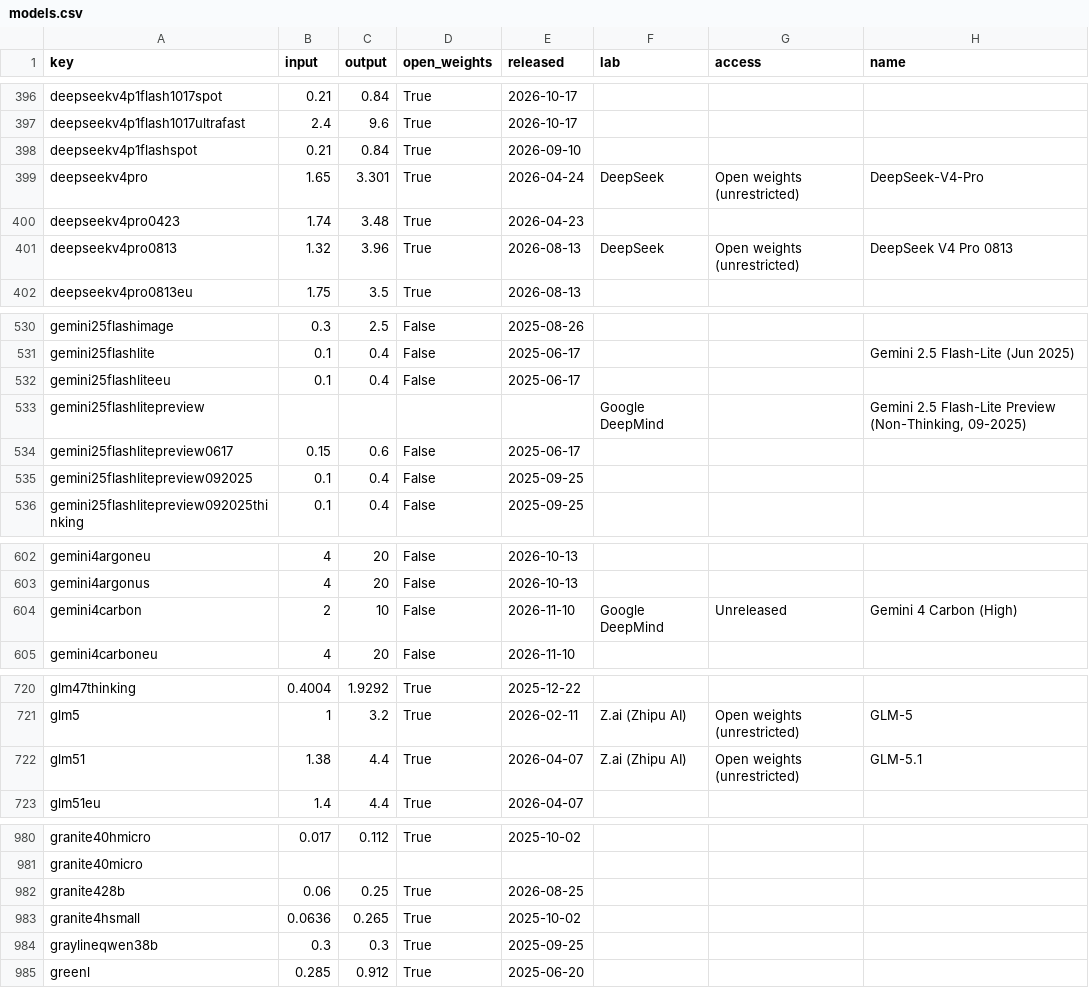
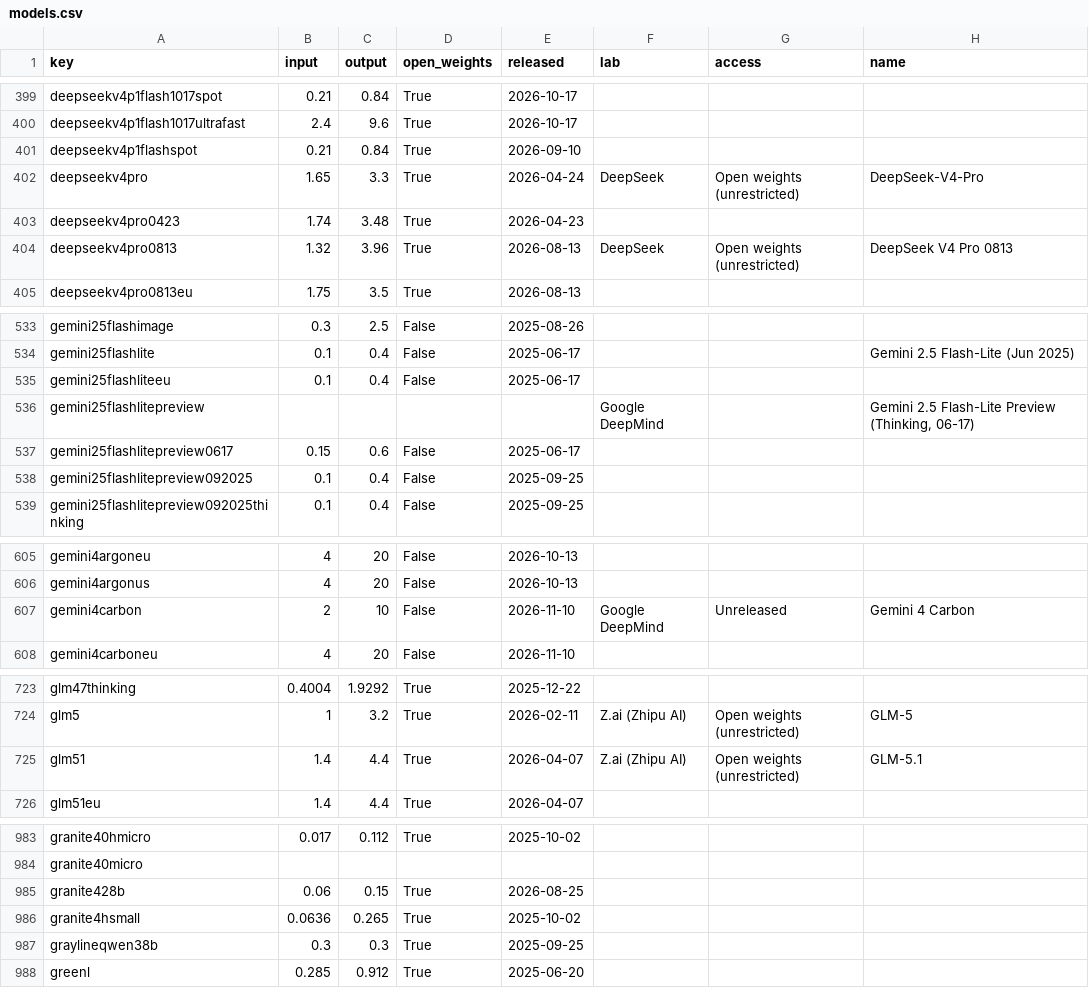
Before and after one commit to Baobababab/ai-benchmark-check, a CSV file: data/models.csv, drawn as a sheet; only a part is shown, gaps mark what is left out; the diff covers the shown part only.

```diff
--- a/data/models.csv
+++ b/data/models.csv
@@ -398,3 +401,3 @@ deepseekv4p1flash1017ultrafast,2.4,9.6,True,2026-10-17,,,
 deepseekv4p1flashspot,0.21,0.84,True,2026-09-10,,,
-deepseekv4pro,1.65,3.301,True,2026-04-24,DeepSeek,Open weights (unrestricted),DeepSeek-V4-Pro
+deepseekv4pro,1.65,3.3,True,2026-04-24,DeepSeek,Open weights (unrestricted),DeepSeek-V4-Pro
 deepseekv4pro0423,1.74,3.48,True,2026-04-23,,,
@@ -532,3 +535,3 @@ gemini25flashlite,0.1,0.4,False,2025-06-17,,,Gemini 2.5 Flash-Lite (Jun 2025)
 gemini25flashliteeu,0.1,0.4,False,2025-06-17,,,
-gemini25flashlitepreview,,,,,Google DeepMind,,"Gemini 2.5 Flash-Lite Preview (Non-Thinking, 09-2025)"
+gemini25flashlitepreview,,,,,Google DeepMind,,"Gemini 2.5 Flash-Lite Preview (Thinking, 06-17)"
 gemini25flashlitepreview0617,0.15,0.6,False,2025-06-17,,,
@@ -603,3 +606,3 @@ gemini4argoneu,4,20,False,2026-10-13,,,
 gemini4argonus,4,20,False,2026-10-13,,,
-gemini4carbon,2,10,False,2026-11-10,Google DeepMind,Unreleased,Gemini 4 Carbon (High)
+gemini4carbon,2,10,False,2026-11-10,Google DeepMind,Unreleased,Gemini 4 Carbon
 gemini4carboneu,4,20,False,2026-11-10,,,
@@ -721,3 +724,3 @@ glm47thinking,0.4004,1.9292,True,2025-12-22,,,
 glm5,1,3.2,True,2026-02-11,Z.ai (Zhipu AI),Open weights (unrestricted),GLM-5
-glm51,1.38,4.4,True,2026-04-07,Z.ai (Zhipu AI),Open weights (unrestricted),GLM-5.1
+glm51,1.4,4.4,True,2026-04-07,Z.ai (Zhipu AI),Open weights (unrestricted),GLM-5.1
 glm51eu,1.4,4.4,True,2026-04-07,,,
@@ -981,3 +984,3 @@ granite40hmicro,0.017,0.112,True,2025-10-02,,,
 granite40micro,,,,,,,
-granite428b,0.06,0.25,True,2026-08-25,,,
+granite428b,0.06,0.15,True,2026-08-25,,,
 granite4hsmall,0.0636,0.265,True,2025-10-02,,,
```
Also changed, not shown: 4 added rows, 1 removed row and 24 edited cells elsewhere in this file, data/scores.csv, 2 other files.
